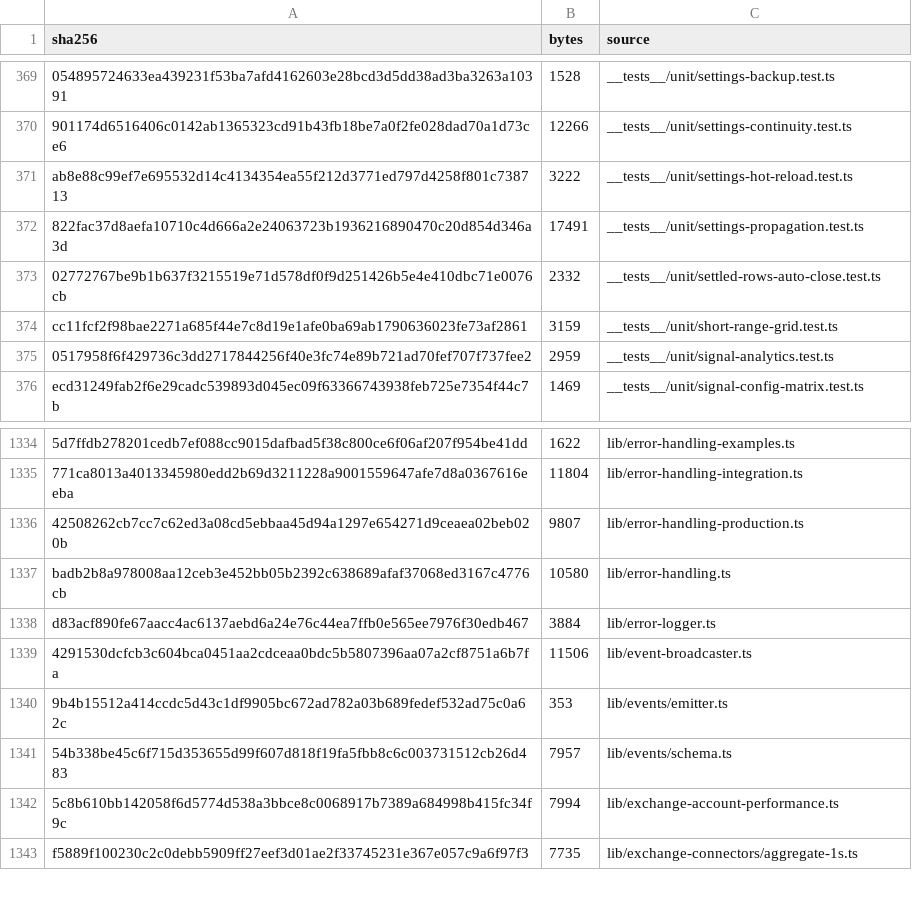
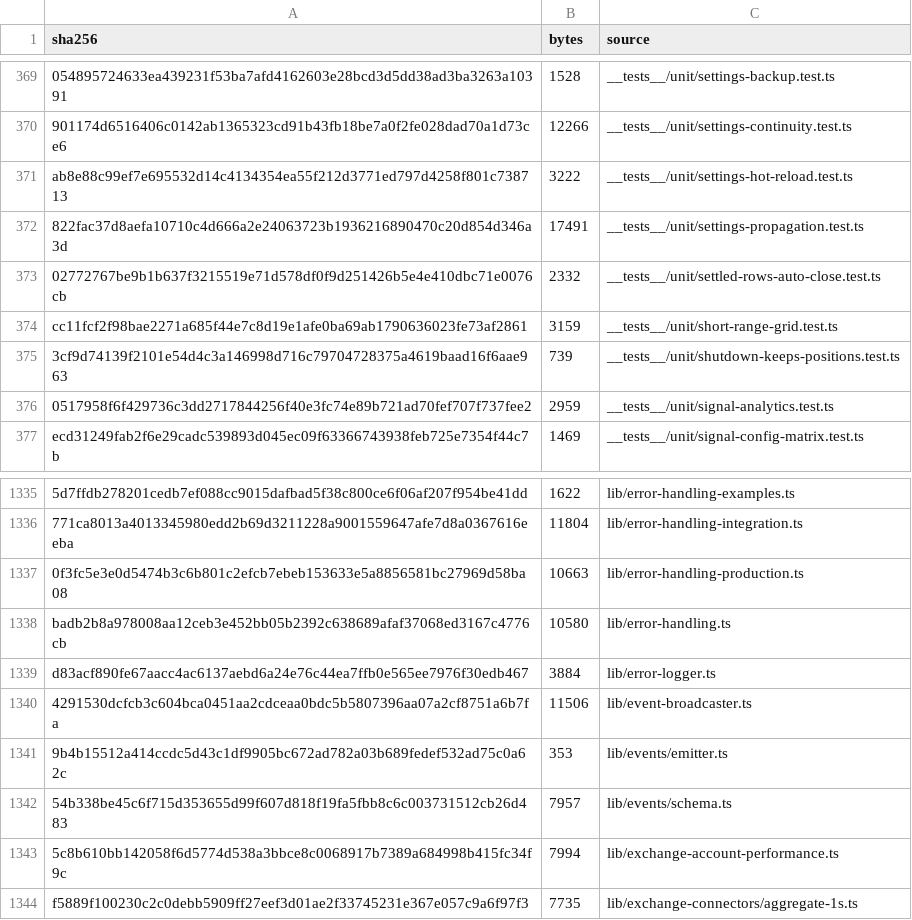
Before and after one commit to mxssnx-creator/CTS-K-N, a TSV file: docs/recreation/manifests/project-files.tsv, drawn as a sheet; only a part is shown, gaps mark what is left out; removed rows and columns are numbered as before the commit, all else as after; the diff names each change by its address in the sheet, - before the commit and + after, or states it on an @@ line.

```diff
--- a/docs/recreation/manifests/project-files.tsv
+++ b/docs/recreation/manifests/project-files.tsv
+row 375: 3cf9d74139f2101e54d4c3a146998d716c79704728375a4619baad16f6aae963 | 739 | __tests__/unit/shutdown-keeps-positions.test.ts
-row 1336: 42508262cb7cc7c62ed3a08cd5ebbaa45d94a1297e654271d9ceaea02beb020b | 9807 | lib/error-handling-production.ts
+row 1337: 0f3fc5e3e0d5474b3c6b801c2efcb7ebeb153633e5a8856581bc27969d58ba08 | 10663 | lib/error-handling-production.ts
```
Also changed, not shown: docs/recreation/manifests/environment-variables.tsv, docs/recreation/manifests/tests-and-verifiers.tsv, 4 other files.
